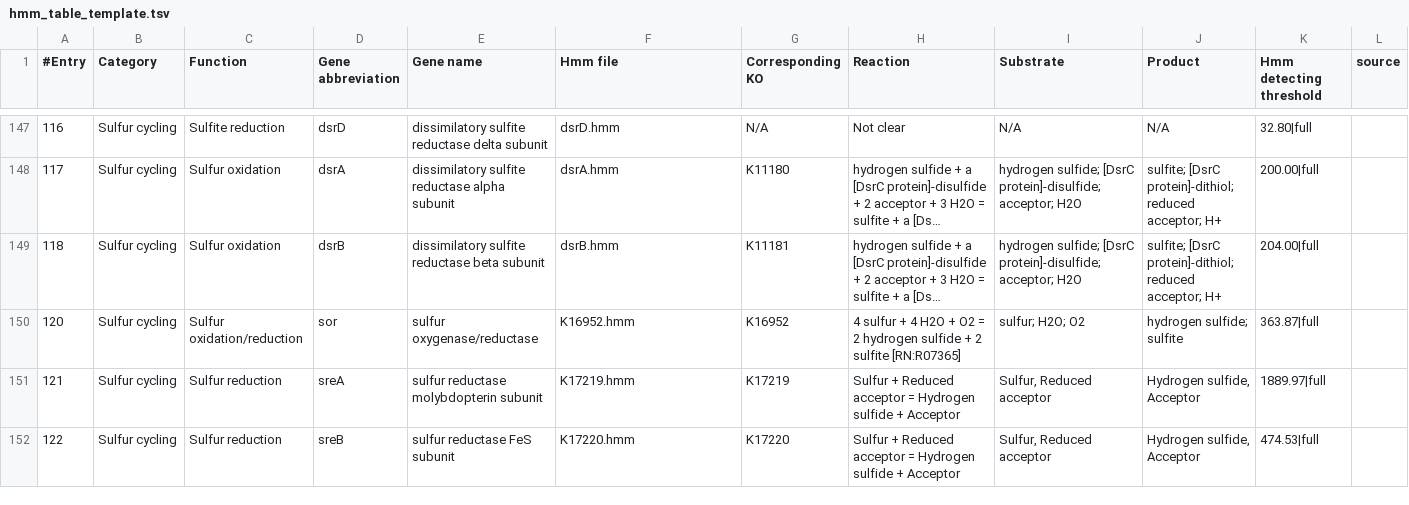
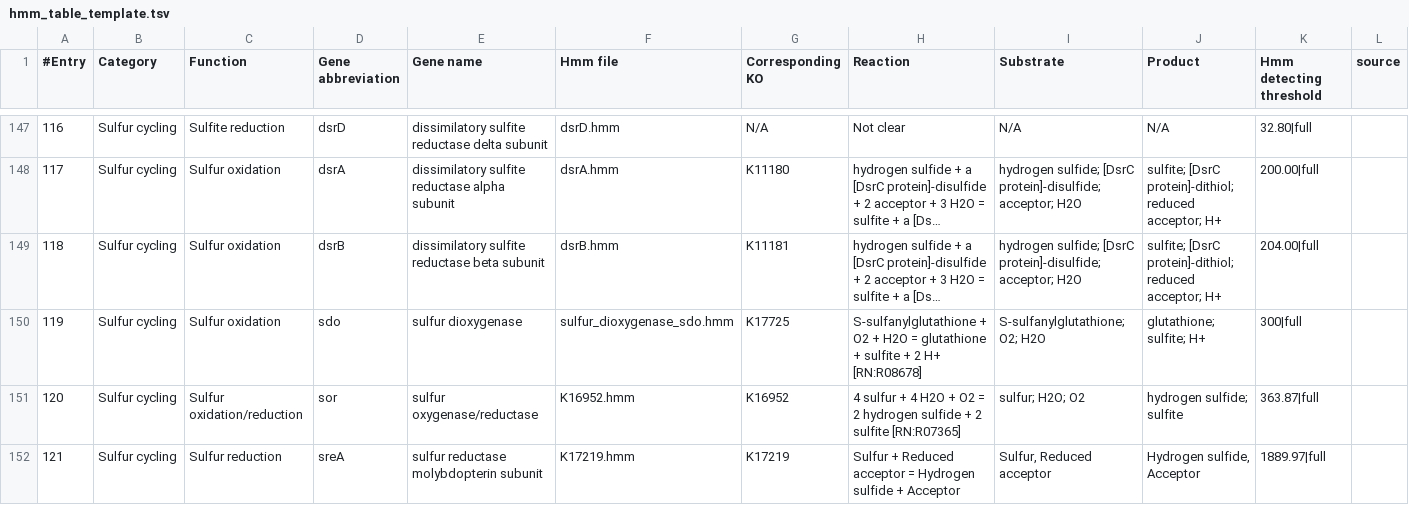
Before and after one commit to ArnaudBelcour/bigecyhmm, a TSV file: bigecyhmm/hmm_databases/hmm_table_template.tsv, drawn as a sheet; only a part is shown, gaps mark what is left out; the shorter side is filled out with more unchanged rows; long unchanged cells end in …; the diff names each change by its address in the sheet, - before the commit and + after, or states it on an @@ line.

Commit message:
revert doubled-sdo deletion and fixed mistake in Acetate-oxidation function

```diff
--- a/bigecyhmm/hmm_databases/hmm_table_template.tsv
+++ b/bigecyhmm/hmm_databases/hmm_table_template.tsv
+row 150: 119 | Sulfur cycling | Sulfur oxidation | sdo | sulfur dioxygenase | sulfur_dioxygenase_sdo.hmm | K17725 | S-sulfanylglutathione + O2 + H2O = glutathione + sulfite + 2 H+ [RN:R08678] | S-sulfanylglutathione; O2; H2O | glutathione; sulfite; H+ | 300|full
```
Also changed, not shown: bigecyhmm/hmm_databases/custom_hydrogen_central_cycles.tsv.
